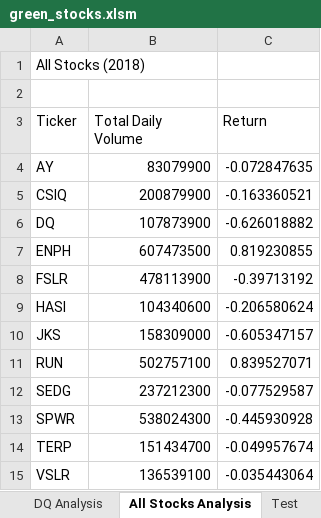
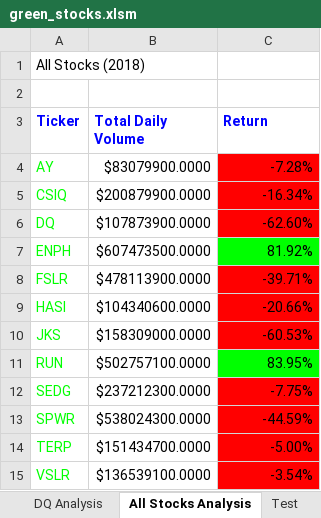
Before and after one commit to tatuk99/stock-analysis, an Excel workbook: green_stocks.xlsm, sheet All Stocks Analysis, drawn as a sheet; values as stored, in another font and other column widths than the file's, no borders; the diff names each change by its address in the sheet, - before the commit and + after, or states it on an @@ line.

Commit message:
Checkerboard and coloring stuff

```diff
--- a/green_stocks.xlsm (sheet All Stocks Analysis)
+++ b/green_stocks.xlsm (sheet All Stocks Analysis)
@@ A3:C3 bold: off → on, text colour: black → #0000FF @@
-A4:A15 text colour: black
+A4:A15 text colour: #00FF00
-B4 (Total Daily Volume): 83079900
+B4 (Total Daily Volume): $83079900.0000
-C4 (Return): -0.072847635
+C4 (Return): -7.28%
-C4:C6 fill: none
+C4:C6 fill: #FF0000
-B5 (Total Daily Volume): 200879900
+B5 (Total Daily Volume): $200879900.0000
-C5 (Return): -0.163360521
+C5 (Return): -16.34%
-B6 (Total Daily Volume): 107873900
+B6 (Total Daily Volume): $107873900.0000
-C6 (Return): -0.626018882
+C6 (Return): -62.60%
-B7 (Total Daily Volume): 607473500
+B7 (Total Daily Volume): $607473500.0000
-C7 (Return): 0.819230855
+C7 (Return): 81.92%
-C7 fill: none
+C7 fill: #00FF00
-B8 (Total Daily Volume): 478113900
+B8 (Total Daily Volume): $478113900.0000
-C8 (Return): -0.39713192
+C8 (Return): -39.71%
-C8:C10 fill: none
+C8:C10 fill: #FF0000
-B9 (Total Daily Volume): 104340600
+B9 (Total Daily Volume): $104340600.0000
-C9 (Return): -0.206580624
+C9 (Return): -20.66%
-B10 (Total Daily Volume): 158309000
+B10 (Total Daily Volume): $158309000.0000
-C10 (Return): -0.605347157
+C10 (Return): -60.53%
-B11 (Total Daily Volume): 502757100
+B11 (Total Daily Volume): $502757100.0000
-C11 (Return): 0.839527071
+C11 (Return): 83.95%
-C11 fill: none
+C11 fill: #00FF00
-B12 (Total Daily Volume): 237212300
+B12 (Total Daily Volume): $237212300.0000
-C12 (Return): -0.077529587
+C12 (Return): -7.75%
-C12:C15 fill: none
+C12:C15 fill: #FF0000
-B13 (Total Daily Volume): 538024300
+B13 (Total Daily Volume): $538024300.0000
-C13 (Return): -0.445930928
+C13 (Return): -44.59%
-B14 (Total Daily Volume): 151434700
+B14 (Total Daily Volume): $151434700.0000
-C14 (Return): -0.049957674
+C14 (Return): -5.00%
-B15 (Total Daily Volume): 136539100
+B15 (Total Daily Volume): $136539100.0000
-C15 (Return): -0.035443064
+C15 (Return): -3.54%
```
Also changed, not shown: other sheet tabs.
